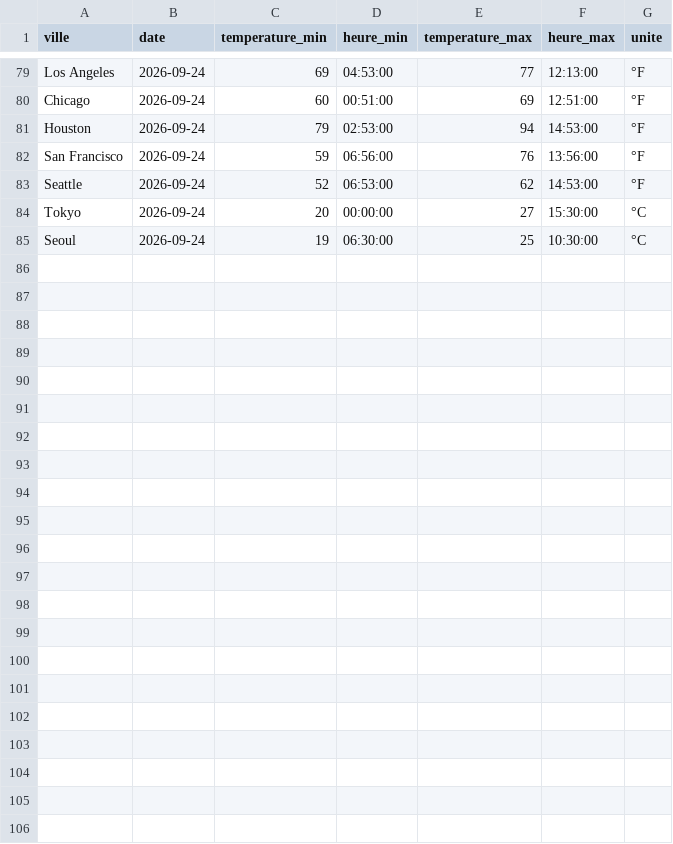
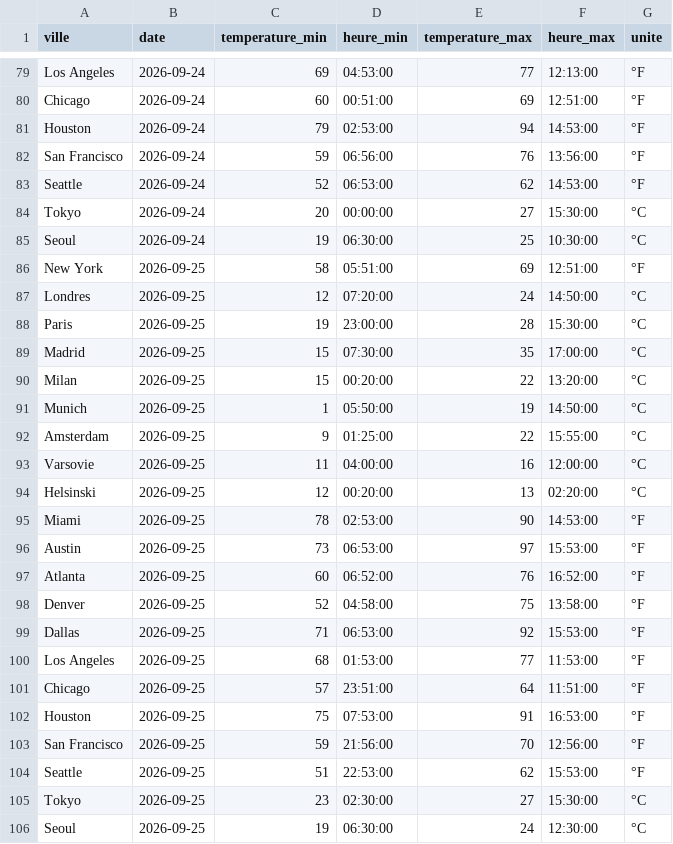
Before and after one commit to JJ-afk974/Final_temp, a CSV file: temperatures_veille.csv, drawn as a sheet; only a part is shown, gaps mark what is left out.

```diff
--- a/temperatures_veille.csv
+++ b/temperatures_veille.csv
@@ -85 +85,22 @@ Tokyo;2026-09-24;20;00:00:00;27;15:30:00;°C
 Seoul;2026-09-24;19;06:30:00;25;10:30:00;°C
+New York;2026-09-25;58;05:51:00;69;12:51:00;°F
+Londres;2026-09-25;12;07:20:00;24;14:50:00;°C
+Paris;2026-09-25;19;23:00:00;28;15:30:00;°C
+Madrid;2026-09-25;15;07:30:00;35;17:00:00;°C
+Milan;2026-09-25;15;00:20:00;22;13:20:00;°C
+Munich;2026-09-25;1;05:50:00;19;14:50:00;°C
+Amsterdam;2026-09-25;9;01:25:00;22;15:55:00;°C
+Varsovie;2026-09-25;11;04:00:00;16;12:00:00;°C
+Helsinski;2026-09-25;12;00:20:00;13;02:20:00;°C
+Miami;2026-09-25;78;02:53:00;90;14:53:00;°F
+Austin;2026-09-25;73;06:53:00;97;15:53:00;°F
+Atlanta;2026-09-25;60;06:52:00;76;16:52:00;°F
+Denver;2026-09-25;52;04:58:00;75;13:58:00;°F
+Dallas;2026-09-25;71;06:53:00;92;15:53:00;°F
+Los Angeles;2026-09-25;68;01:53:00;77;11:53:00;°F
+Chicago;2026-09-25;57;23:51:00;64;11:51:00;°F
+Houston;2026-09-25;75;07:53:00;91;16:53:00;°F
+San Francisco;2026-09-25;59;21:56:00;70;12:56:00;°F
+Seattle;2026-09-25;51;22:53:00;62;15:53:00;°F
+Tokyo;2026-09-25;23;02:30:00;27;15:30:00;°C
+Seoul;2026-09-25;19;06:30:00;24;12:30:00;°C
```
